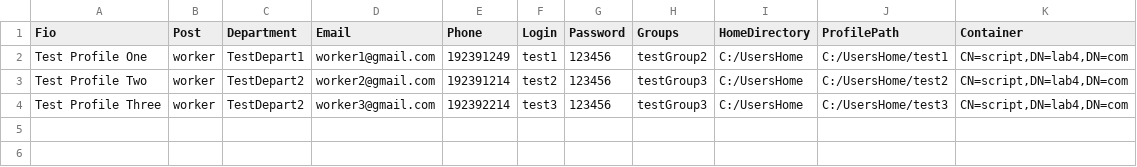
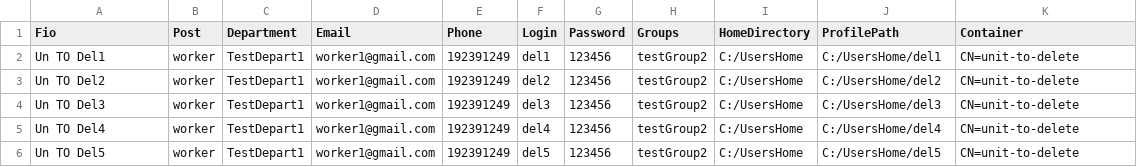
Before and after one commit to bernschrodr/Windows-Administration, a CSV file: lab4/data.csv, drawn as a sheet.

```diff
--- a/lab4/data.csv
+++ b/lab4/data.csv
@@ -1,4 +1,6 @@
 Fio,Post,Department,Email,Phone,Login,Password,Groups,HomeDirectory,ProfilePath,Container
-Test Profile One,worker,TestDepart1,worker1@gmail.com,192391249,test1,123456,testGroup2,C:/UsersHome,C:/UsersHome/test1,"CN=script,DN=lab4,DN=com"
-Test Profile Two,worker,TestDepart2,worker2@gmail.com,192391214,test2,123456,testGroup3,C:/UsersHome,C:/UsersHome/test2,"CN=script,DN=lab4,DN=com"
-Test Profile Three,worker,TestDepart2,worker3@gmail.com,192392214,test3,123456,testGroup3,C:/UsersHome,C:/UsersHome/test3,"CN=script,DN=lab4,DN=com"
+Un TO Del1,worker,TestDepart1,worker1@gmail.com,192391249,del1,123456,testGroup2,C:/UsersHome,C:/UsersHome/del1,"CN=unit-to-delete"
+Un TO Del2,worker,TestDepart1,worker1@gmail.com,192391249,del2,123456,testGroup2,C:/UsersHome,C:/UsersHome/del2,"CN=unit-to-delete"
+Un TO Del3,worker,TestDepart1,worker1@gmail.com,192391249,del3,123456,testGroup2,C:/UsersHome,C:/UsersHome/del3,"CN=unit-to-delete"
+Un TO Del4,worker,TestDepart1,worker1@gmail.com,192391249,del4,123456,testGroup2,C:/UsersHome,C:/UsersHome/del4,"CN=unit-to-delete"
+Un TO Del5,worker,TestDepart1,worker1@gmail.com,192391249,del5,123456,testGroup2,C:/UsersHome,C:/UsersHome/del5,"CN=unit-to-delete"
```
Also changed, not shown: 3 other files.
